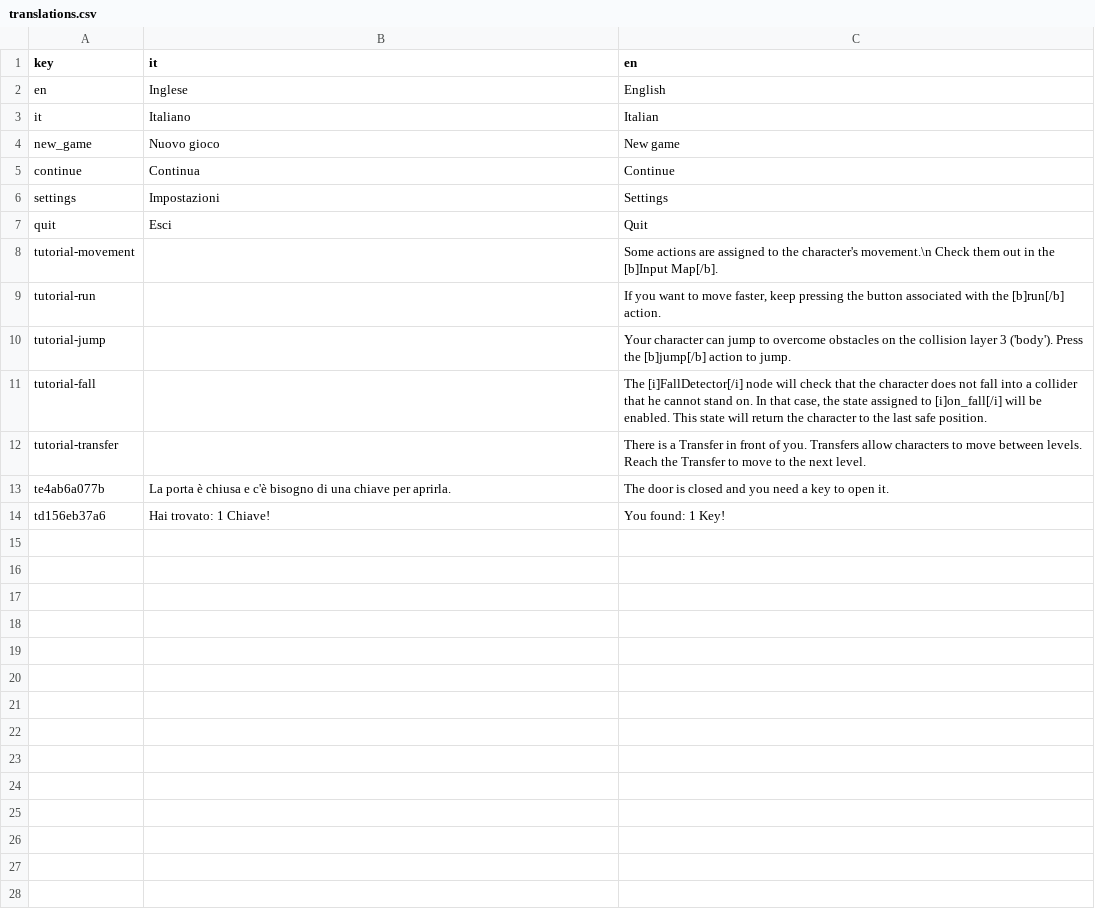
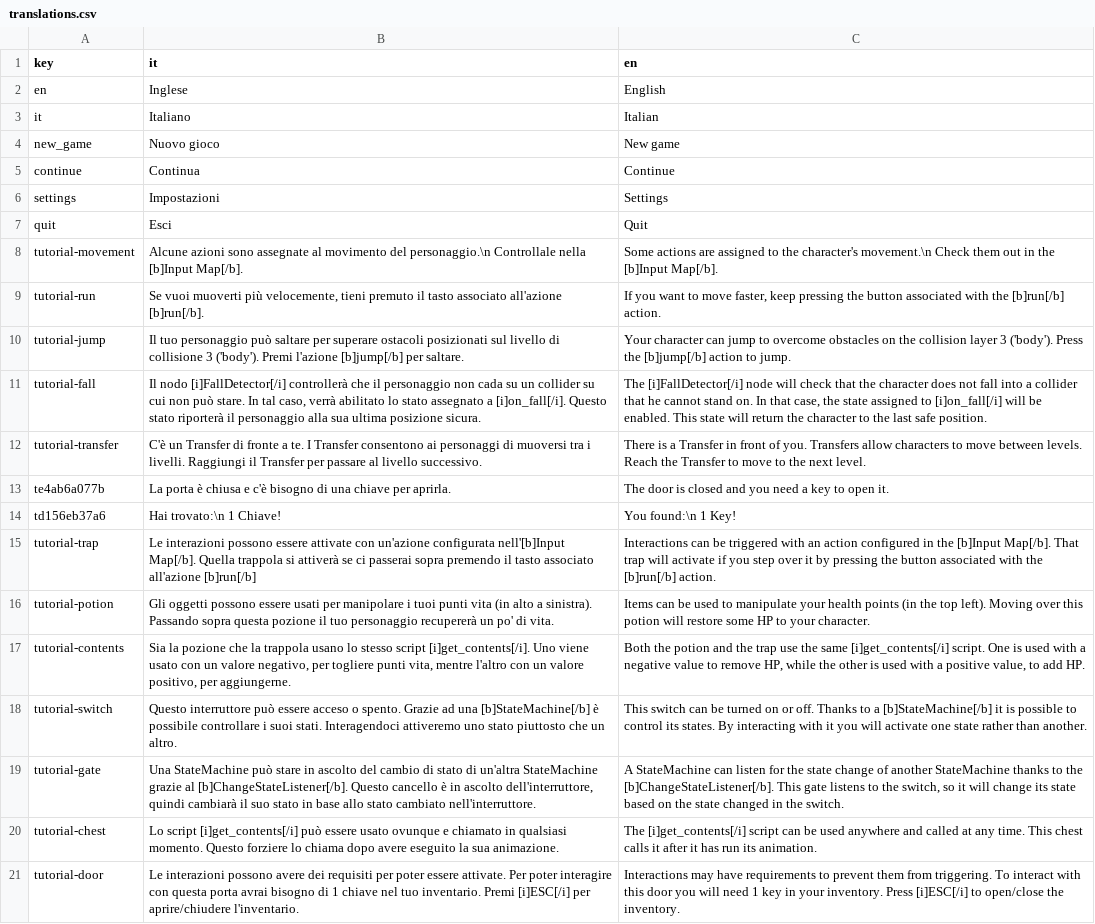
Before and after one commit to seanellul/godot-2d-topdown-template, a CSV file: local/translations.csv, drawn as a sheet.

Commit message:
add tutorial 2 strings

```diff
--- a/local/translations.csv
+++ b/local/translations.csv
@@ -7,8 +7,15 @@ settings;Impostazioni;Settings
 quit;Esci;Quit
-tutorial-movement;;Some actions are assigned to the character's movement.\n Check them out in the [b]Input Map[/b].
-tutorial-run;;If you want to move faster, keep pressing the button associated with the [b]run[/b] action.
-tutorial-jump;;Your character can jump to overcome obstacles on the collision layer 3 ('body'). Press the [b]jump[/b] action to jump.
-tutorial-fall;;The [i]FallDetector[/i] node will check that the character does not fall into a collider that he cannot stand on. In that case, the state assigned to [i]on_fall[/i] will be enabled. This state will return the character to the last safe position.
-tutorial-transfer;;There is a Transfer in front of you. Transfers allow characters to move between levels. Reach the Transfer to move to the next level.
+tutorial-movement;Alcune azioni sono assegnate al movimento del personaggio.\n Controllale nella [b]Input Map[/b].;Some actions are assigned to the character's movement.\n Check them out in the [b]Input Map[/b].
+tutorial-run;Se vuoi muoverti più velocemente, tieni premuto il tasto associato all'azione [b]run[/b].;If you want to move faster, keep pressing the button associated with the [b]run[/b] action.
+tutorial-jump;Il tuo personaggio può saltare per superare ostacoli posizionati sul livello di collisione 3 ('body'). Premi l'azione [b]jump[/b] per saltare.;Your character can jump to overcome obstacles on the collision layer 3 ('body'). Press the [b]jump[/b] action to jump.
+tutorial-fall;Il nodo [i]FallDetector[/i] controllerà che il personaggio non cada su un collider su cui non può stare. In tal caso, verrà abilitato lo stato assegnato a [i]on_fall[/i]. Questo stato riporterà il personaggio alla sua ultima posizione sicura.;The [i]FallDetector[/i] node will check that the character does not fall into a collider that he cannot stand on. In that case, the state assigned to [i]on_fall[/i] will be enabled. This state will return the character to the last safe position.
+tutorial-transfer;C'è un Transfer di fronte a te. I Transfer consentono ai personaggi di muoversi tra i livelli. Raggiungi il Transfer per passare al livello successivo.;There is a Transfer in front of you. Transfers allow characters to move between levels. Reach the Transfer to move to the next level.
 te4ab6a077b;La porta è chiusa e c'è bisogno di una chiave per aprirla.;The door is closed and you need a key to open it.
-td156eb37a6;Hai trovato: 1 Chiave!;You found: 1 Key!
+td156eb37a6;Hai trovato:\n 1 Chiave!;You found:\n 1 Key!
+tutorial-trap;Le interazioni possono essere attivate con un'azione configurata nell'[b]Input Map[/b]. Quella trappola si attiverà se ci passerai sopra premendo il tasto associato all'azione [b]run[/b];Interactions can be triggered with an action configured in the [b]Input Map[/b]. That trap will activate if you step over it by pressing the button associated with the [b]run[/b] action.
+tutorial-potion;Gli oggetti possono essere usati per manipolare i tuoi punti vita (in alto a sinistra). Passando sopra questa pozione il tuo personaggio recupererà un po' di vita.;Items can be used to manipulate your health points (in the top left). Moving over this potion will restore some HP to your character.
+tutorial-contents;Sia la pozione che la trappola usano lo stesso script [i]get_contents[/i]. Uno viene usato con un valore negativo, per togliere punti vita, mentre l'altro con un valore positivo, per aggiungerne.;Both the potion and the trap use the same [i]get_contents[/i] script. One is used with a negative value to remove HP, while the other is used with a positive value, to add HP.
+tutorial-switch;Questo interruttore può essere acceso o spento. Grazie ad una [b]StateMachine[/b] è possibile controllare i suoi stati. Interagendoci attiveremo uno stato piuttosto che un altro.;This switch can be turned on or off. Thanks to a [b]StateMachine[/b] it is possible to control its states. By interacting with it you will activate one state rather than another.
+tutorial-gate;Una StateMachine può stare in ascolto del cambio di stato di un'altra StateMachine grazie al [b]ChangeStateListener[/b]. Questo cancello è in ascolto dell'interruttore, quindi cambiarà il suo stato in base allo stato cambiato nell'interruttore.;A StateMachine can listen for the state change of another StateMachine thanks to the [b]ChangeStateListener[/b]. This gate listens to the switch, so it will change its state based on the state changed in the switch.
+tutorial-chest;Lo script [i]get_contents[/i] può essere usato ovunque e chiamato in qualsiasi momento. Questo forziere lo chiama dopo avere eseguito la sua animazione.;The [i]get_contents[/i] script can be used anywhere and called at any time. This chest calls it after it has run its animation.
+tutorial-door;Le interazioni possono avere dei requisiti per poter essere attivate. Per poter interagire con questa porta avrai bisogno di 1 chiave nel tuo inventario. Premi [i]ESC[/i] per aprire/chiudere l'inventario.;Interactions may have requirements to prevent them from triggering. To interact with this door you will need 1 key in your inventory. Press [i]ESC[/i] to open/close the inventory.
```
Also changed, not shown: 4 other files.
